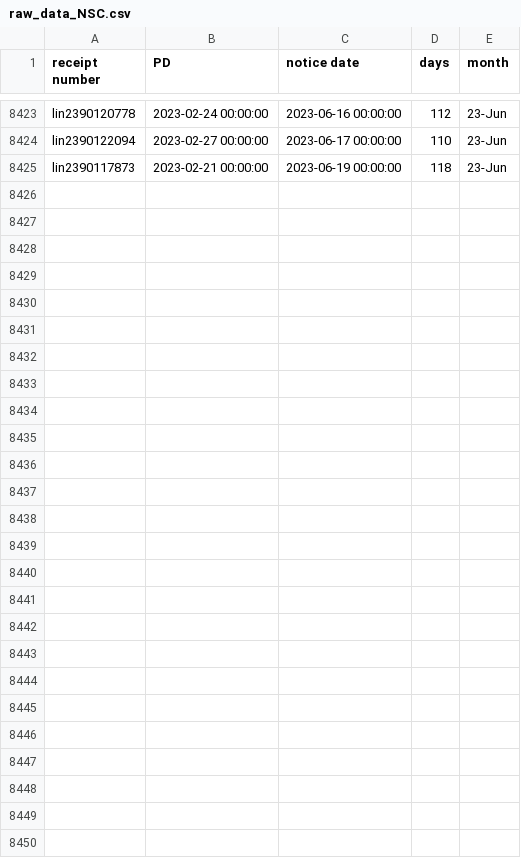
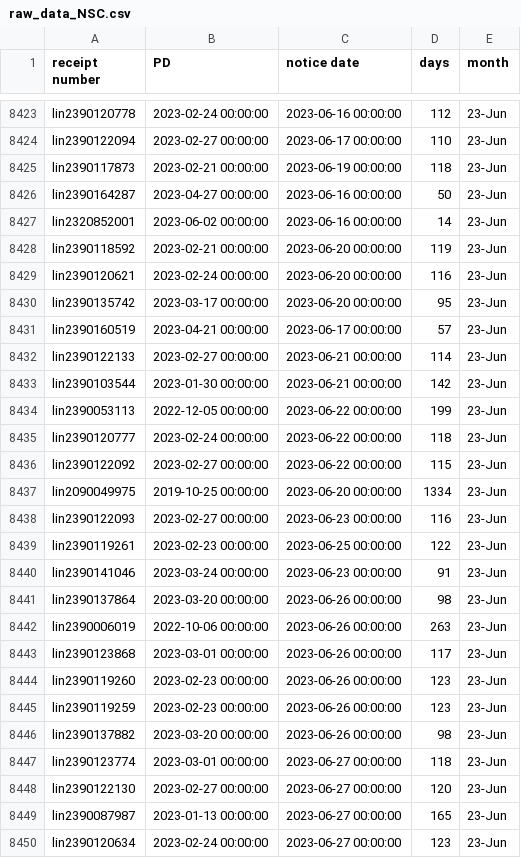
Before and after one commit to happy-fish-01/National_interest_waiver_waittime, a CSV file: raw_data_NSC.csv, drawn as a sheet; only a part is shown, gaps mark what is left out.

```diff
--- a/raw_data_NSC.csv
+++ b/raw_data_NSC.csv
@@ -8425 +8425,26 @@ lin2390122094,2023-02-27 00:00:00,2023-06-17 00:00:00,110,23-Jun
 lin2390117873,2023-02-21 00:00:00,2023-06-19 00:00:00,118,23-Jun
+lin2390164287,2023-04-27 00:00:00,2023-06-16 00:00:00,50,23-Jun
+lin2320852001,2023-06-02 00:00:00,2023-06-16 00:00:00,14,23-Jun
+lin2390118592,2023-02-21 00:00:00,2023-06-20 00:00:00,119,23-Jun
+lin2390120621,2023-02-24 00:00:00,2023-06-20 00:00:00,116,23-Jun
+lin2390135742,2023-03-17 00:00:00,2023-06-20 00:00:00,95,23-Jun
+lin2390160519,2023-04-21 00:00:00,2023-06-17 00:00:00,57,23-Jun
+lin2390122133,2023-02-27 00:00:00,2023-06-21 00:00:00,114,23-Jun
+lin2390103544,2023-01-30 00:00:00,2023-06-21 00:00:00,142,23-Jun
+lin2390053113,2022-12-05 00:00:00,2023-06-22 00:00:00,199,23-Jun
+lin2390120777,2023-02-24 00:00:00,2023-06-22 00:00:00,118,23-Jun
+lin2390122092,2023-02-27 00:00:00,2023-06-22 00:00:00,115,23-Jun
+lin2090049975,2019-10-25 00:00:00,2023-06-20 00:00:00,1334,23-Jun
+lin2390122093,2023-02-27 00:00:00,2023-06-23 00:00:00,116,23-Jun
+lin2390119261,2023-02-23 00:00:00,2023-06-25 00:00:00,122,23-Jun
+lin2390141046,2023-03-24 00:00:00,2023-06-23 00:00:00,91,23-Jun
+lin2390137864,2023-03-20 00:00:00,2023-06-26 00:00:00,98,23-Jun
+lin2390006019,2022-10-06 00:00:00,2023-06-26 00:00:00,263,23-Jun
+lin2390123868,2023-03-01 00:00:00,2023-06-26 00:00:00,117,23-Jun
+lin2390119260,2023-02-23 00:00:00,2023-06-26 00:00:00,123,23-Jun
+lin2390119259,2023-02-23 00:00:00,2023-06-26 00:00:00,123,23-Jun
+lin2390137882,2023-03-20 00:00:00,2023-06-26 00:00:00,98,23-Jun
+lin2390123774,2023-03-01 00:00:00,2023-06-27 00:00:00,118,23-Jun
+lin2390122130,2023-02-27 00:00:00,2023-06-27 00:00:00,120,23-Jun
+lin2390087987,2023-01-13 00:00:00,2023-06-27 00:00:00,165,23-Jun
+lin2390120634,2023-02-24 00:00:00,2023-06-27 00:00:00,123,23-Jun
```
Also changed, not shown: raw_data_TSC.csv, 3 other files.
